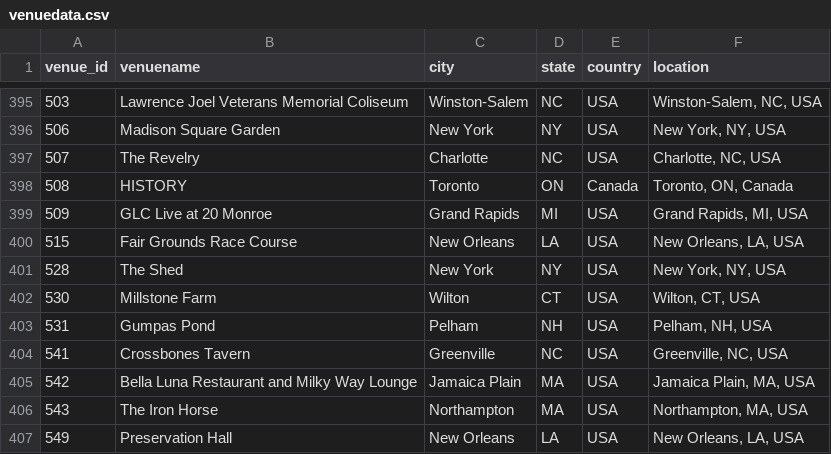
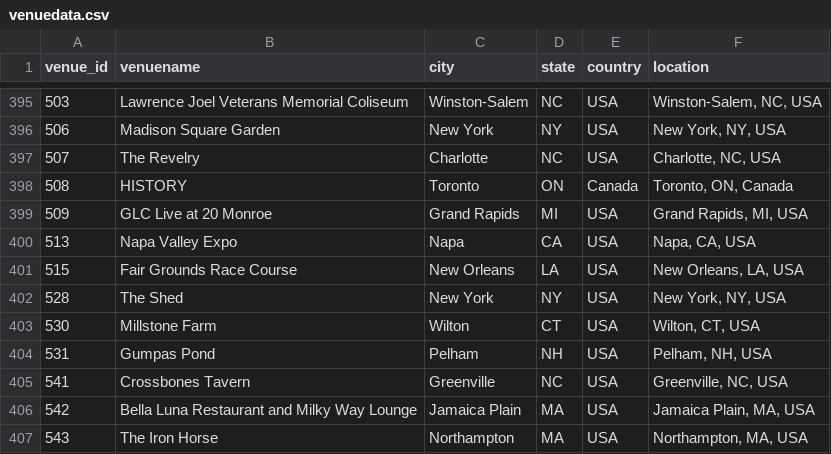
Before and after one commit to connorkitchings/Concerts, a CSV file: Data/Goose/From Web/venuedata.csv, drawn as a sheet; only a part is shown, gaps mark what is left out; the shorter side is filled out with more unchanged rows; the diff names each change by its address in the sheet, - before the commit and + after, or states it on an @@ line.

```diff
--- a/Data/Goose/From Web/venuedata.csv
+++ b/Data/Goose/From Web/venuedata.csv
+row 400: 513 | Napa Valley Expo | Napa | CA | USA | Napa, CA, USA
```
Also changed, not shown: Data/Goose/From Web/showdata.csv, Data/Goose/Predictions/notebook.csv, 6 other files.
